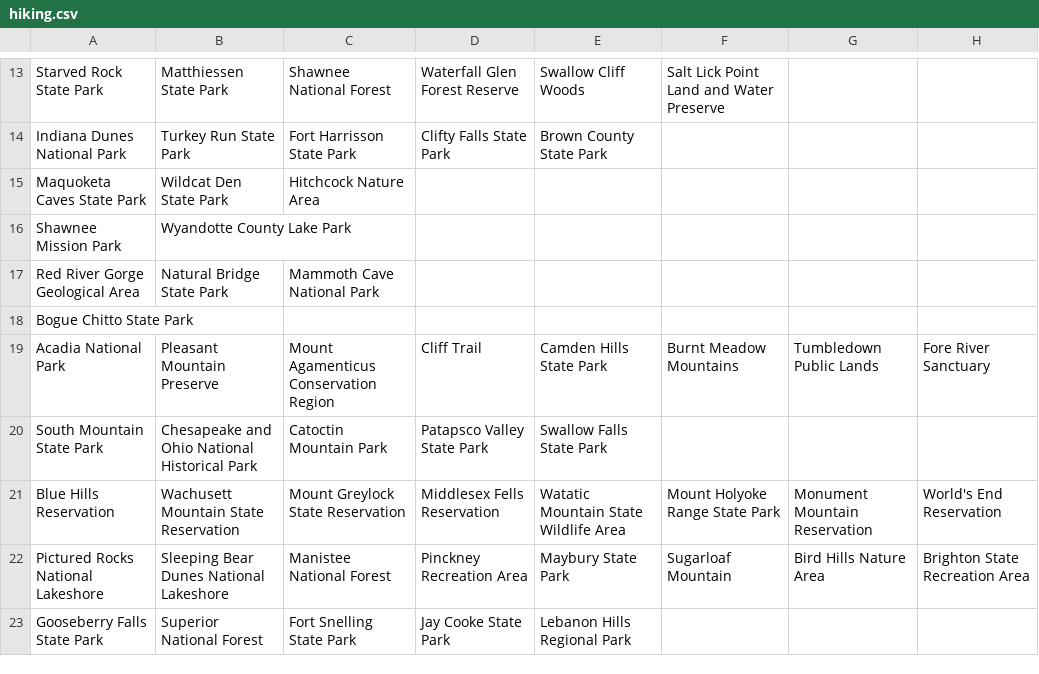
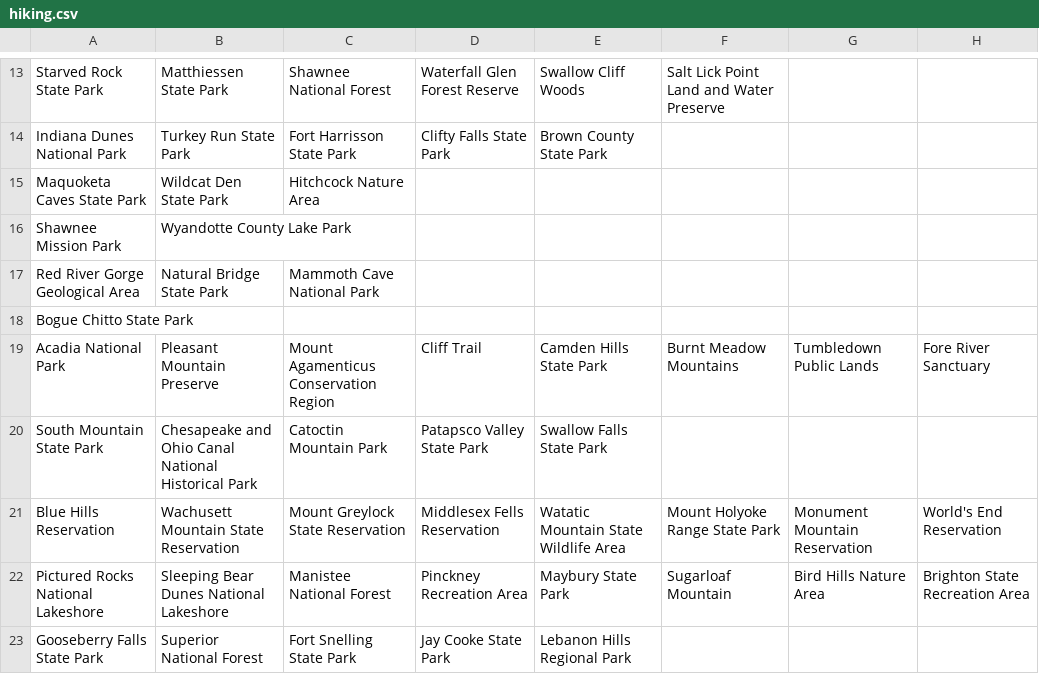
Before and after one commit to akhilb1644/twentyTimeProject, a CSV file: hiking.csv, drawn as a sheet; only a part is shown, gaps mark what is left out; the diff names each change by its address in the sheet, - before the commit and + after, or states it on an @@ line.

Commit message:
Update hiking.csv

```diff
--- a/hiking.csv
+++ b/hiking.csv
-B20: …and Ohio National Historical…
+B20: …and Ohio Canal National Historical…
```
